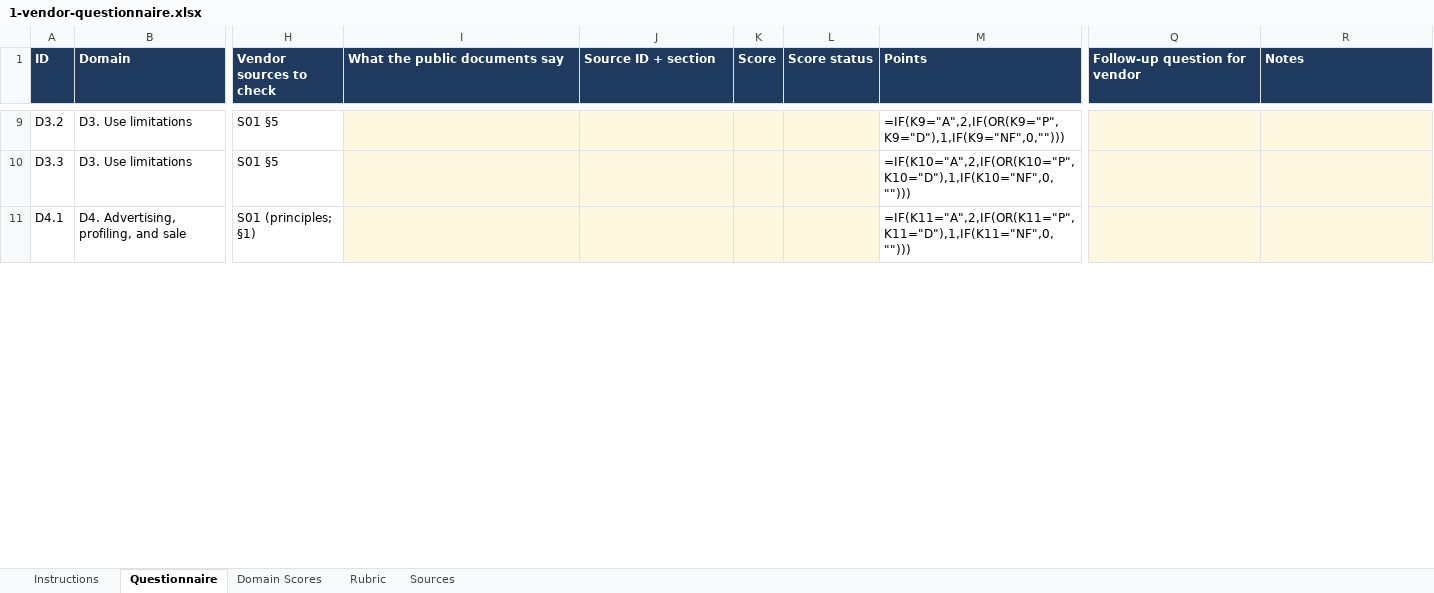
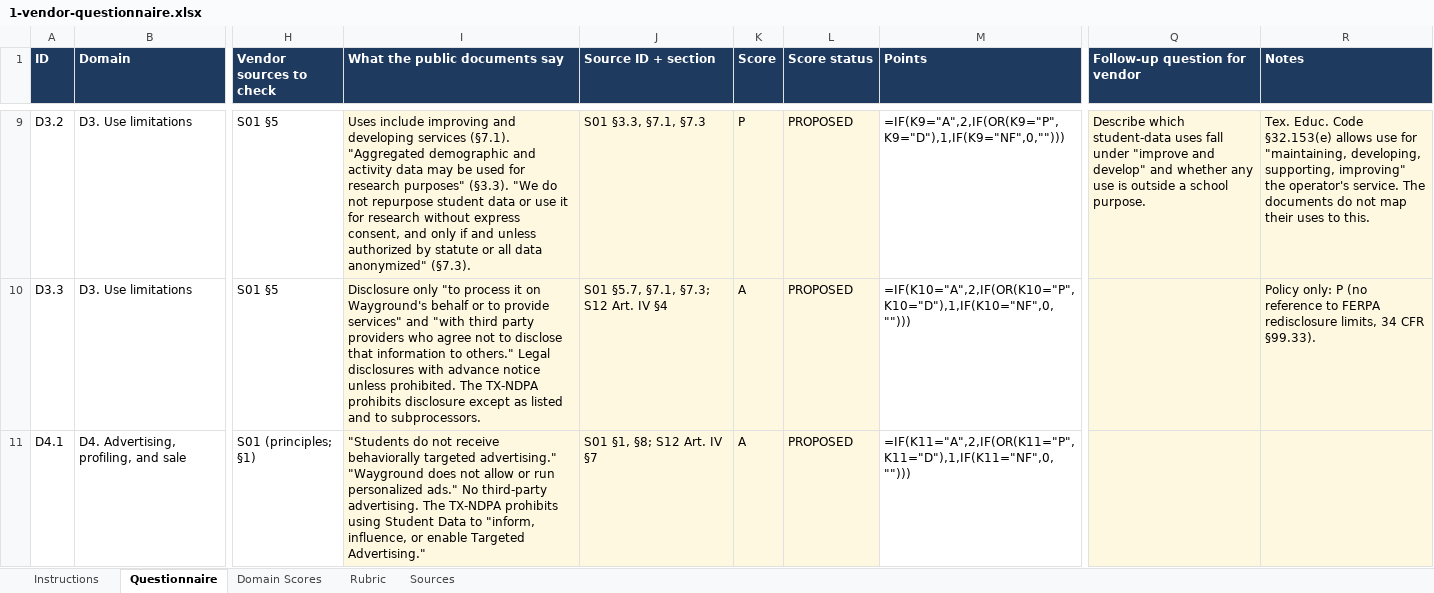
Before and after one commit to greebrit32-lgtm/privacy-portfolio, an Excel workbook: 01-edtech-vendor-review/deliverables/1-vendor-questionnaire.xlsx, sheet Questionnaire, drawn as a sheet; only a part is shown, gaps mark what is left out; values as stored, in another font and other column widths than the file's, no borders; formulas without a stored value are shown as written; conditional formats not drawn; the diff covers the shown part only; the diff names each change by its address in the sheet, - before the commit and + after, or states it on an @@ line.

```diff
--- a/01-edtech-vendor-review/deliverables/1-vendor-questionnaire.xlsx (sheet Questionnaire)
+++ b/01-edtech-vendor-review/deliverables/1-vendor-questionnaire.xlsx (sheet Questionnaire)
-I9 (What the public documents say): (empty)
+I9 (What the public documents say): Uses include improving and developing services (§7.1). "Aggregated demographic and activity data may be used for research purposes" (§3.3). "We do not repurpose student data or use it for research without express consent, and only if and unless authorized by statute or all data anonymized" (§7.3).
-J9 (Source ID + section): (empty)
+J9 (Source ID + section): S01 §3.3, §7.1, §7.3
-K9 (Score): (empty)
+K9 (Score): P
-L9:L11 (Score status): (empty)
+L9:L11 (Score status): PROPOSED
-Q9 (Follow-up question for vendor): (empty)
+Q9 (Follow-up question for vendor): Describe which student-data uses fall under "improve and develop" and whether any use is outside a school purpose.
-R9 (Notes): (empty)
+R9 (Notes): Tex. Educ. Code §32.153(e) allows use for "maintaining, developing, supporting, improving" the operator's service. The documents do not map their uses to this.
-I10 (What the public documents say): (empty)
+I10 (What the public documents say): Disclosure only "to process it on Wayground's behalf or to provide services" and "with third party providers who agree not to disclose that information to others." Legal disclosures with advance notice unless prohibited. The TX-NDPA prohibits disclosure except as listed and to subprocessors.
-J10 (Source ID + section): (empty)
+J10 (Source ID + section): S01 §5.7, §7.1, §7.3; S12 Art. IV §4
-K10:K11 (Score): (empty)
+K10:K11 (Score): A
-R10 (Notes): (empty)
+R10 (Notes): Policy only: P (no reference to FERPA redisclosure limits, 34 CFR §99.33).
-I11 (What the public documents say): (empty)
+I11 (What the public documents say): "Students do not receive behaviorally targeted advertising." "Wayground does not allow or run personalized ads." No third-party advertising. The TX-NDPA prohibits using Student Data to "inform, influence, or enable Targeted Advertising."
-J11 (Source ID + section): (empty)
+J11 (Source ID + section): S01 §1, §8; S12 Art. IV §7
```
Also changed, not shown: 104 edited cells elsewhere in this sheet, sheet Sources, 6 other files.
